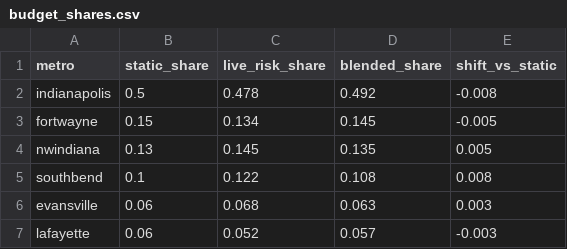
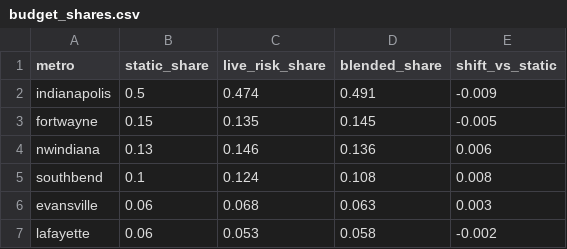
Before and after one commit to danielliu12/accident-forecaster, a CSV file: docs/budget_shares.csv, drawn as a sheet.

```diff
--- a/docs/budget_shares.csv
+++ b/docs/budget_shares.csv
@@ -1,7 +1,7 @@
 metro,static_share,live_risk_share,blended_share,shift_vs_static
-indianapolis,0.5,0.478,0.492,-0.008
-fortwayne,0.15,0.134,0.145,-0.005
-nwindiana,0.13,0.145,0.135,0.005
-southbend,0.1,0.122,0.108,0.008
+indianapolis,0.5,0.474,0.491,-0.009
+fortwayne,0.15,0.135,0.145,-0.005
+nwindiana,0.13,0.146,0.136,0.006
+southbend,0.1,0.124,0.108,0.008
 evansville,0.06,0.068,0.063,0.003
-lafayette,0.06,0.052,0.057,-0.003
+lafayette,0.06,0.053,0.058,-0.002
```
Also changed, not shown: docs/county_risk.csv, docs/county_targets.csv, 7 other files.
